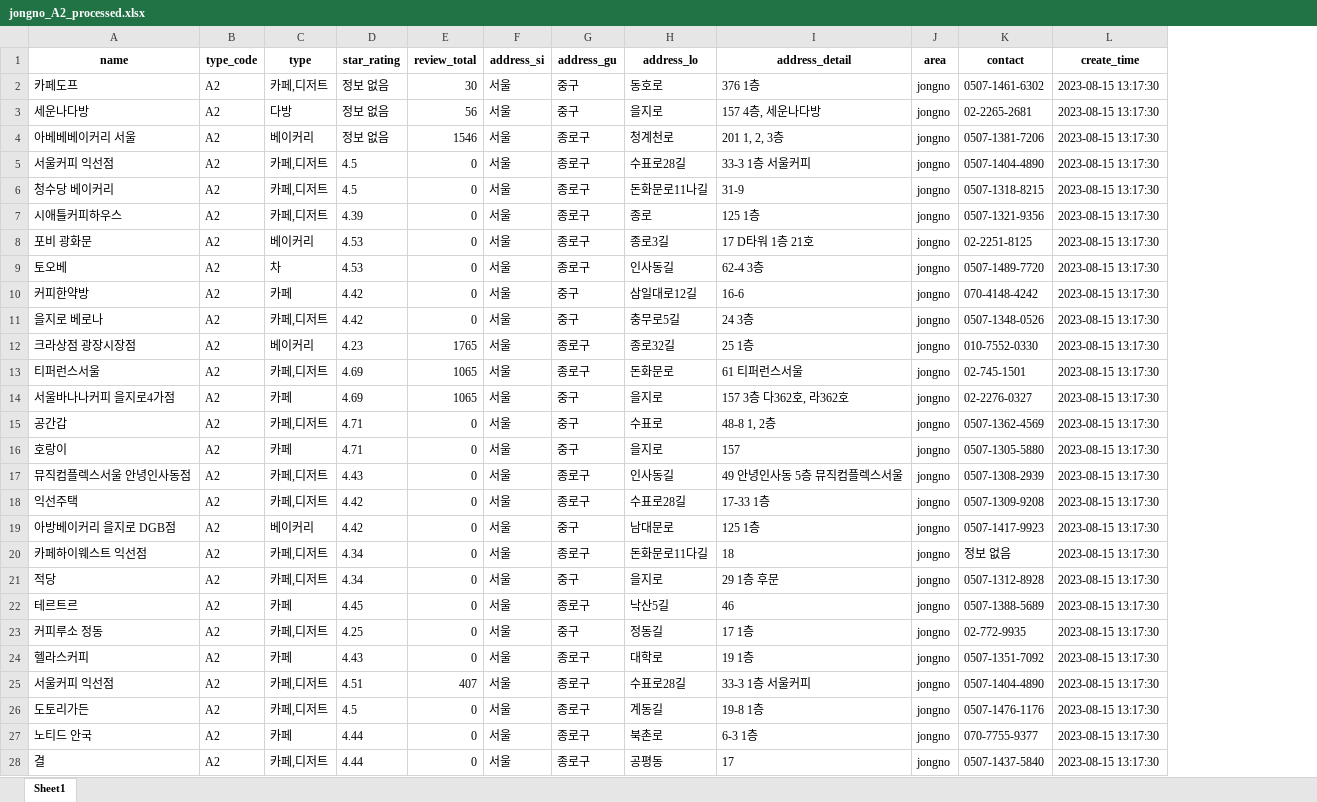
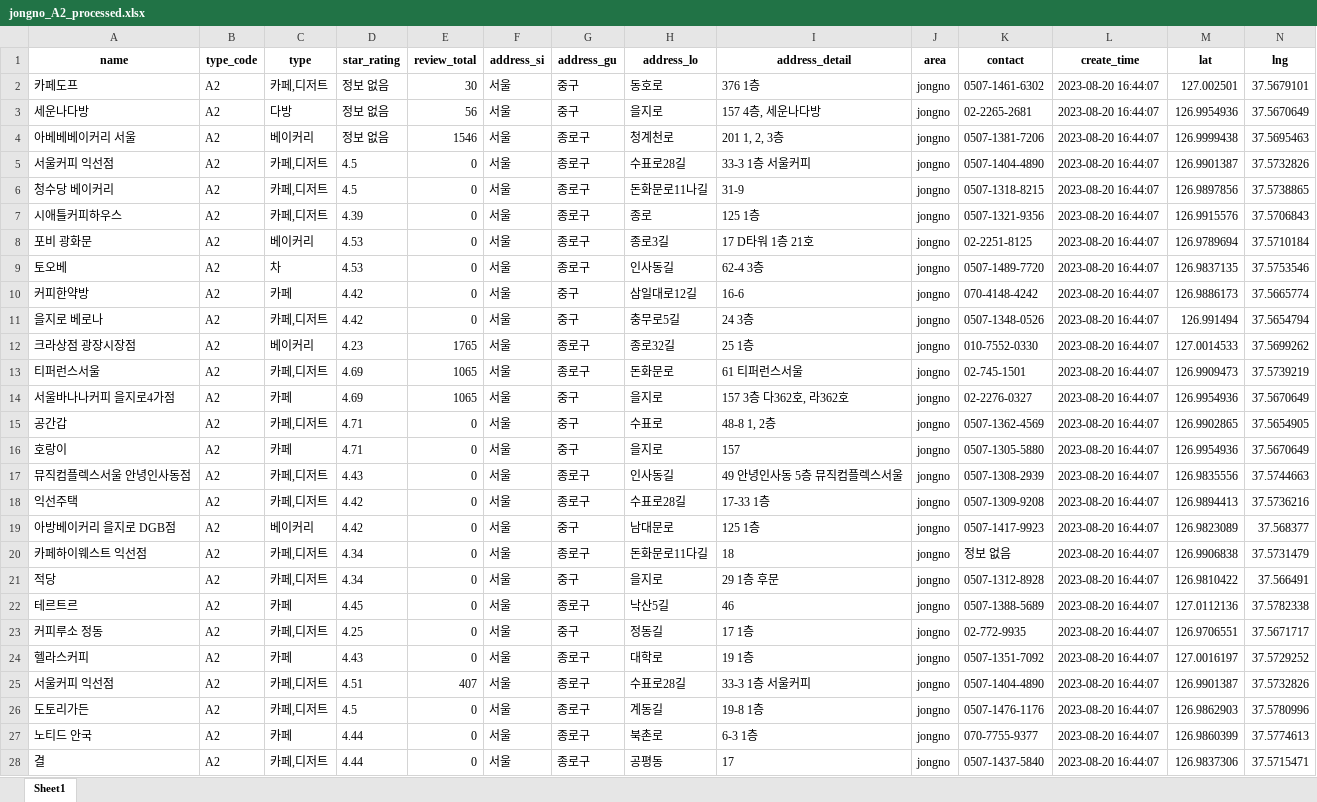
Before and after one commit to Day-PL/Day_Pl, an Excel workbook: data_process/xlsx/jongno_A2_processed.xlsx, sheet Sheet1, drawn as a sheet; only a part is shown; values as stored, in another font and other column widths than the file's, no borders; the diff covers the shown part only; the diff names each change by its address in the sheet, - before the commit and + after, or states it on an @@ line.

```diff
--- a/data_process/xlsx/jongno_A2_processed.xlsx (sheet Sheet1)
+++ b/data_process/xlsx/jongno_A2_processed.xlsx (sheet Sheet1)
+column M (lat), rows 2-28: 127.002501 | 126.9954936 | 126.9999438 | 126.9901387 | 126.9897856 | 126.9915576 | 126.9789694 | 126.9837135 | 126.9886173 | 126.991494 | 127.0014533 | 126.9909473 | 126.9954936 | 126.9902865 | 126.9954936 | 126.9835556 | 126.9894413 | 126.9823089 | 126.9906838 | 126.9810422 | 127.0112136 | 126.9706551 | 127.0016197 | 126.9901387 | 126.9862903 | 126.9860399 | 126.9837306
+column N (lng), rows 2-28: 37.5679101 | 37.5670649 | 37.5695463 | 37.5732826 | 37.5738865 | 37.5706843 | 37.5710184 | 37.5753546 | 37.5665774 | 37.5654794 | 37.5699262 | 37.5739219 | 37.5670649 | 37.5654905 | 37.5670649 | 37.5744663 | 37.5736216 | 37.568377 | 37.5731479 | 37.566491 | 37.5782338 | 37.5671717 | 37.5729252 | 37.5732826 | 37.5780996 | 37.5774613 | 37.5715471
-L2:L28 (create_time): 2023-08-15 13:17:30
+L2:L28 (create_time): 2023-08-20 16:44:07
```
Also changed, not shown: 27 edited cells elsewhere in this sheet, data_process/xlsx/jongno_B4_processed.xlsx, data_process/xlsx/jongno_D3_processed.xlsx, 31 other files.
